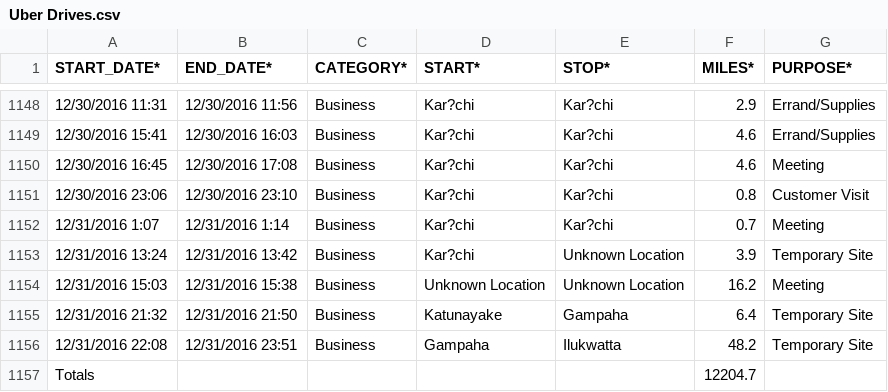
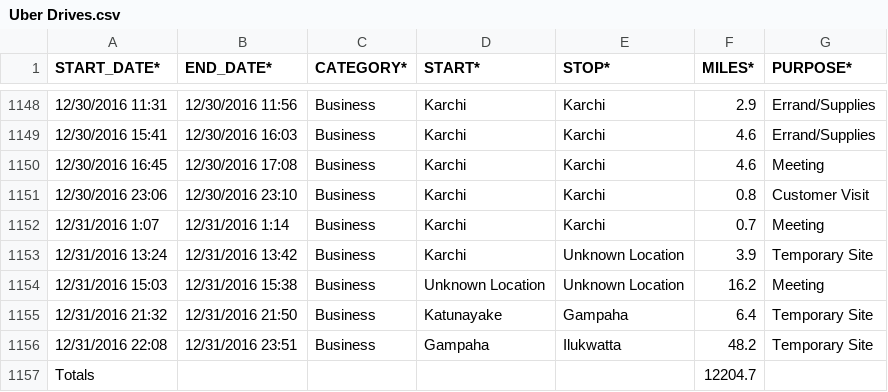
Before and after one commit to BandhaviC/Data_Analysis_of_UberData, a CSV file: Uber Drives.csv, drawn as a sheet; only a part is shown, gaps mark what is left out; the diff covers the shown part only.

```diff
--- a/Uber Drives.csv
+++ b/Uber Drives.csv
@@ -1148,7 +1148,7 @@ START_DATE*,END_DATE*,CATEGORY*,START*,STOP*,MILES*,PURPOSE*
-12/30/2016 11:31,12/30/2016 11:56,Business,Kar?chi,Kar?chi,2.9,Errand/Supplies
-12/30/2016 15:41,12/30/2016 16:03,Business,Kar?chi,Kar?chi,4.6,Errand/Supplies
-12/30/2016 16:45,12/30/2016 17:08,Business,Kar?chi,Kar?chi,4.6,Meeting
-12/30/2016 23:06,12/30/2016 23:10,Business,Kar?chi,Kar?chi,0.8,Customer Visit
-12/31/2016 1:07,12/31/2016 1:14,Business,Kar?chi,Kar?chi,0.7,Meeting
-12/31/2016 13:24,12/31/2016 13:42,Business,Kar?chi,Unknown Location,3.9,Temporary Site
+12/30/2016 11:31,12/30/2016 11:56,Business,Karchi,Karchi,2.9,Errand/Supplies
+12/30/2016 15:41,12/30/2016 16:03,Business,Karchi,Karchi,4.6,Errand/Supplies
+12/30/2016 16:45,12/30/2016 17:08,Business,Karchi,Karchi,4.6,Meeting
+12/30/2016 23:06,12/30/2016 23:10,Business,Karchi,Karchi,0.8,Customer Visit
+12/31/2016 1:07,12/31/2016 1:14,Business,Karchi,Karchi,0.7,Meeting
+12/31/2016 13:24,12/31/2016 13:42,Business,Karchi,Unknown Location,3.9,Temporary Site
 12/31/2016 15:03,12/31/2016 15:38,Business,Unknown Location,Unknown Location,16.2,Meeting
```
Also changed, not shown: 42 edited cells elsewhere in this file.
